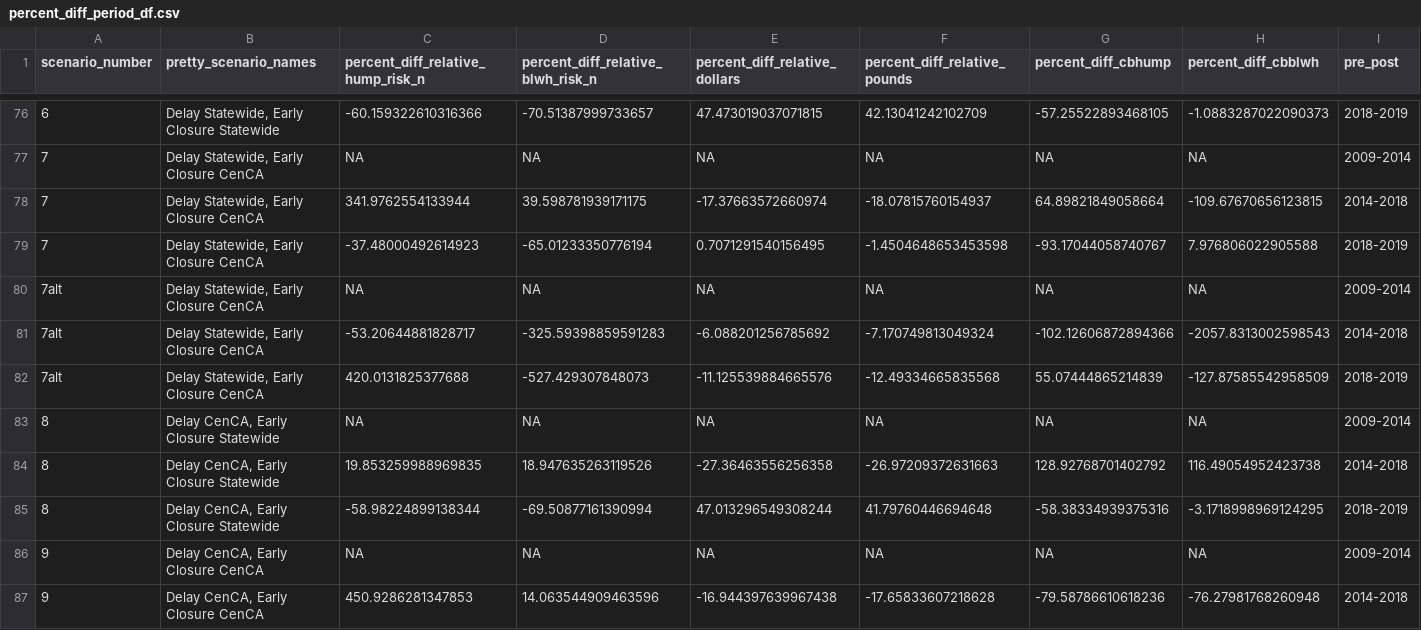
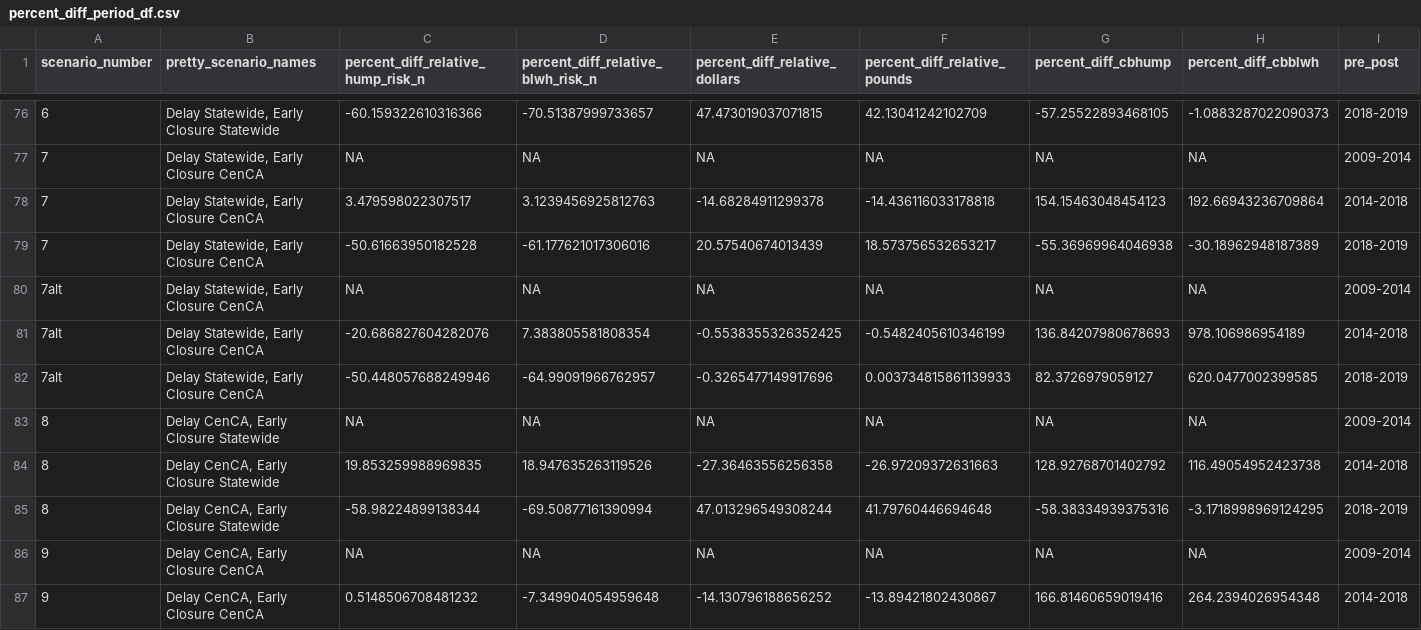
Before and after one commit to jameals/raimbow, a CSV file: tradeoffs/Management scenarios/percent_diff_period_df.csv, drawn as a sheet; only a part is shown, gaps mark what is left out; the diff covers the shown part only.

```diff
--- a/tradeoffs/Management scenarios/percent_diff_period_df.csv
+++ b/tradeoffs/Management scenarios/percent_diff_period_df.csv
@@ -77,7 +77,7 @@ scenario_number,pretty_scenario_names,percent_diff_relative_hump_risk_n,percent_
 7,"Delay Statewide, Early Closure CenCA",NA,NA,NA,NA,NA,NA,2009-2014
-7,"Delay Statewide, Early Closure CenCA",341.9762554133944,39.598781939171175,-17.37663572660974,-18.07815760154937,64.89821849058664,-109.67670656123815,2014-2018
-7,"Delay Statewide, Early Closure CenCA",-37.48000492614923,-65.01233350776194,0.7071291540156495,-1.4504648653453598,-93.17044058740767,7.976806022905588,2018-2019
+7,"Delay Statewide, Early Closure CenCA",3.479598022307517,3.1239456925812763,-14.68284911299378,-14.436116033178818,154.15463048454123,192.66943236709864,2014-2018
+7,"Delay Statewide, Early Closure CenCA",-50.61663950182528,-61.177621017306016,20.57540674013439,18.573756532653217,-55.36969964046938,-30.18962948187389,2018-2019
 7alt,"Delay Statewide, Early Closure CenCA",NA,NA,NA,NA,NA,NA,2009-2014
-7alt,"Delay Statewide, Early Closure CenCA",-53.20644881828717,-325.59398859591283,-6.088201256785692,-7.170749813049324,-102.12606872894366,-2057.8313002598543,2014-2018
-7alt,"Delay Statewide, Early Closure CenCA",420.0131825377688,-527.429307848073,-11.125539884665576,-12.49334665835568,55.07444865214839,-127.87585542958509,2018-2019
+7alt,"Delay Statewide, Early Closure CenCA",-20.686827604282076,7.383805581808354,-0.5538355326352425,-0.5482405610346199,136.84207980678693,978.106986954189,2014-2018
+7alt,"Delay Statewide, Early Closure CenCA",-50.448057688249946,-64.99091966762957,-0.3265477149917696,0.003734815861139933,82.3726979059127,620.0477002399585,2018-2019
 8,"Delay CenCA, Early Closure Statewide",NA,NA,NA,NA,NA,NA,2009-2014
@@ -86,2 +86,2 @@ scenario_number,pretty_scenario_names,percent_diff_relative_hump_risk_n,percent_
 9,"Delay CenCA, Early Closure CenCA",NA,NA,NA,NA,NA,NA,2009-2014
-9,"Delay CenCA, Early Closure CenCA",450.9286281347853,14.063544909463596,-16.944397639967438,-17.65833607218628,-79.58786610618236,-76.27981768260948,2014-2018
+9,"Delay CenCA, Early Closure CenCA",0.5148506708481232,-7.349904054959648,-14.130796188656252,-13.89421802430867,166.81460659019416,264.2394026954348,2014-2018
```
Also changed, not shown: 18 edited cells elsewhere in this file, tradeoffs/full_analysis_samhourietal/output_dfs/annual_df_ranks_period_focal_cenCA_hump.csv, tradeoffs/full_analysis_samhourietal/output_dfs/annual_df_ranks_period_focal_hump.csv, 5 other files.
